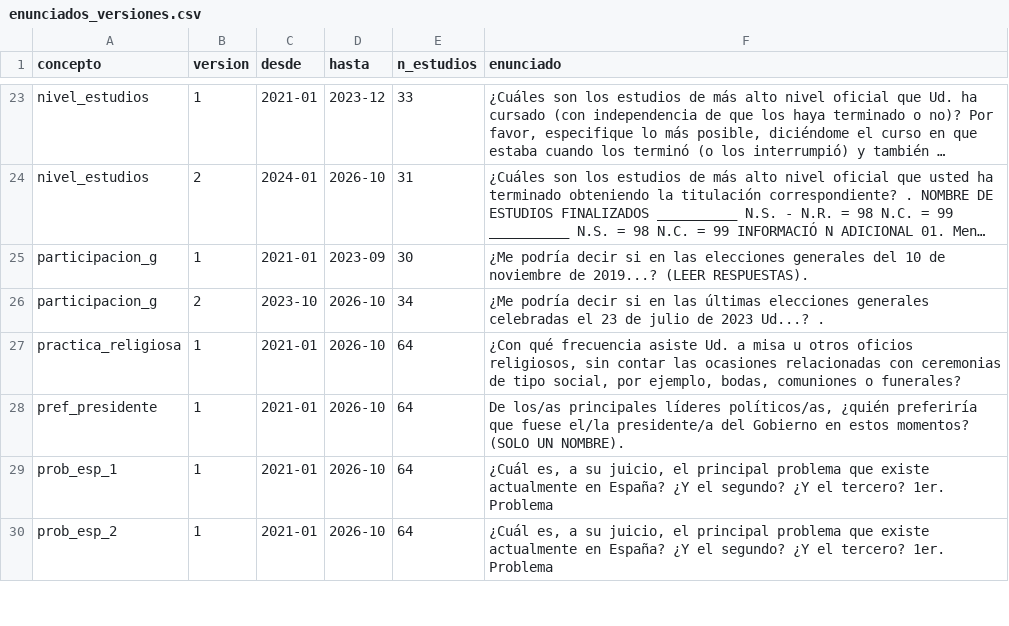
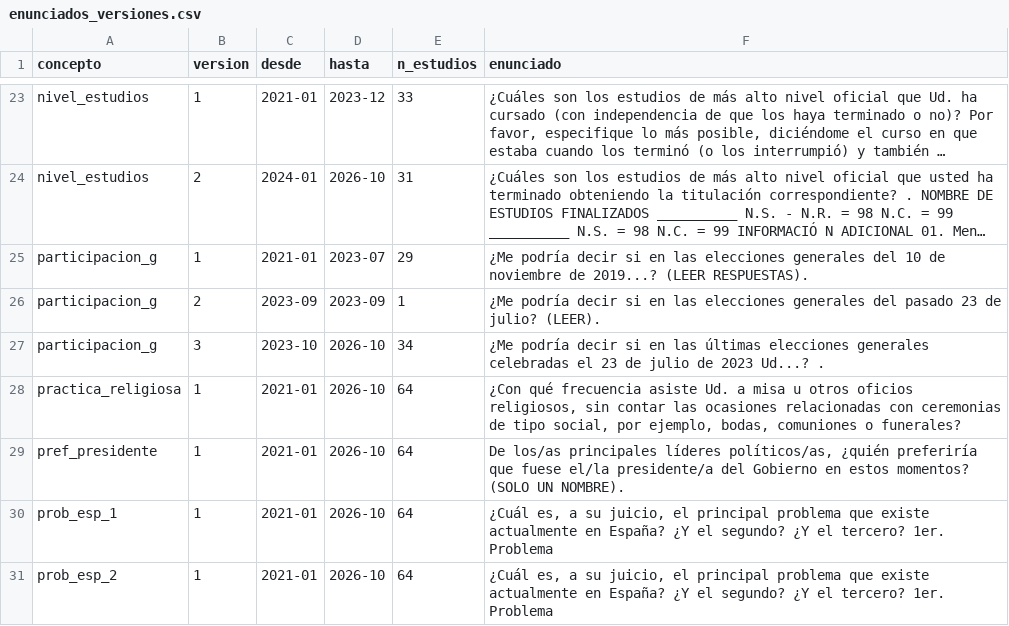
Before and after one commit to gastiaso/barometros, a CSV file: inventario/enunciados_versiones.csv, drawn as a sheet; only a part is shown, gaps mark what is left out; long unchanged cells end in …; addresses are those after the commit; the diff names each change by its address in the sheet, - before the commit and + after, or states it on an @@ line.

```diff
--- a/inventario/enunciados_versiones.csv
+++ b/inventario/enunciados_versiones.csv
-D25 (hasta): 2023-09
+D25 (hasta): 2023-07
-E25 (n_estudios): 30
+E25 (n_estudios): 29
+row 26: participacion_g | 2 | 2023-09 | 2023-09 | 1 | ¿Me podría decir si en las elecciones generales del pasado 23 de julio? (LEER).
-B27 (version): 2
+B27 (version): 3
```
Also changed, not shown: inventario/crosswalk_borrador.csv, inventario/crosswalk_revisado.csv, 21 other files.
